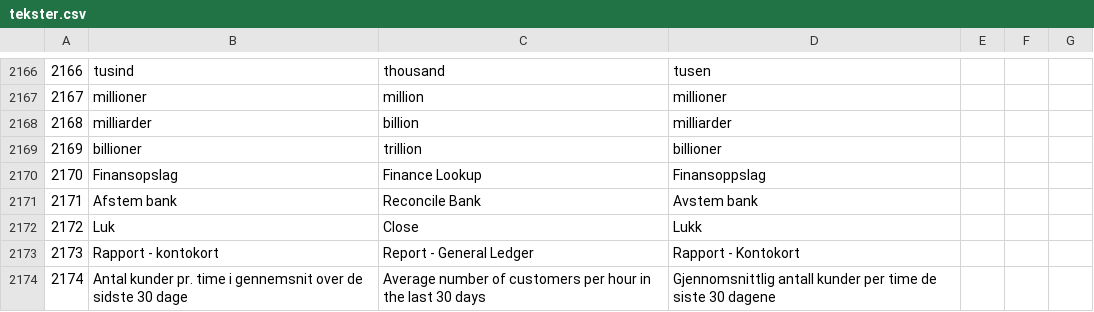
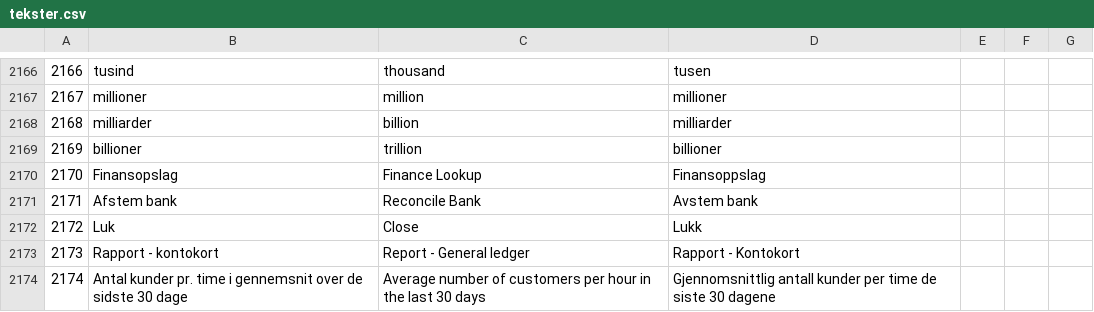
Before and after one commit to DANOSOFT/saldi, a CSV file: importfiler/tekster.csv, drawn as a sheet; only a part is shown, gaps mark what is left out; the diff covers the shown part only.

```diff
--- a/importfiler/tekster.csv
+++ b/importfiler/tekster.csv
@@ -2172,3 +2172,3 @@
 2172	Luk	Close	Lukk
-2173	Rapport - kontokort	Report - General Ledger	Rapport - Kontokort
+2173	Rapport - kontokort	Report - General ledger	Rapport - Kontokort
 2174	Antal kunder pr. time i gennemsnit over de sidste 30 dage	Average number of customers per hour in the last 30 days	Gjennomsnittlig antall kunder per time de siste 30 dagene
```
Also changed, not shown: 7 edited cells elsewhere in this file, 2 other files.
